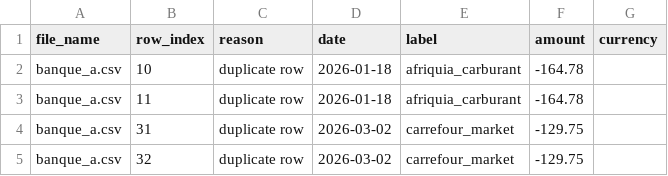
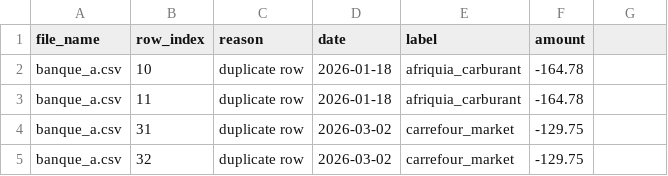
Before and after one commit to jamilaissi74/bank-cleaner, a CSV file: outputs/duplicates.csv, drawn as a sheet; the diff names each change by its address in the sheet, - before the commit and + after, or states it on an @@ line.

```diff
--- a/outputs/duplicates.csv
+++ b/outputs/duplicates.csv
-G1: currency
+G1: (empty)
```
Also changed, not shown: 3 other files.
